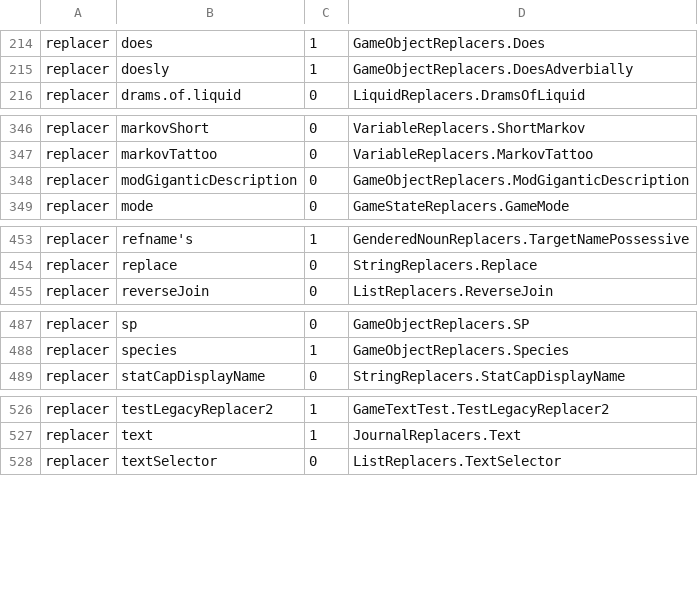
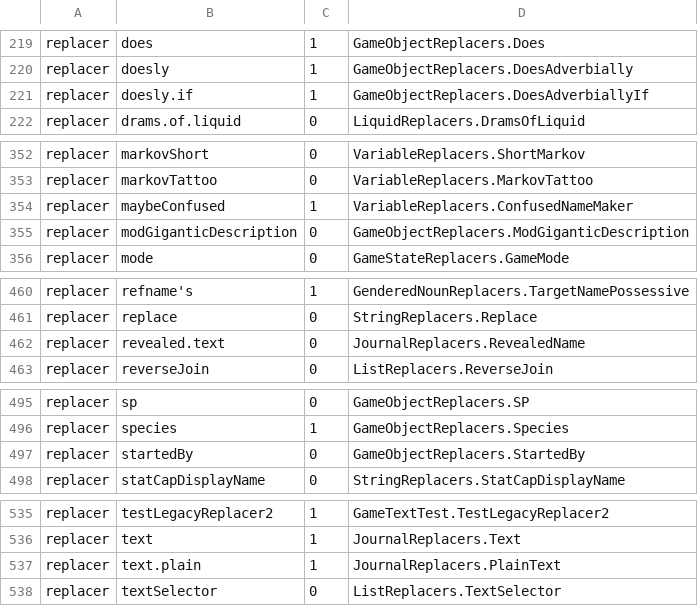
Before and after one commit to mikeKuharuk/Caves-of-Qud-UA, a TSV file: tools/qudtr/replacers.tsv, drawn as a sheet; only a part is shown, gaps mark what is left out; the diff covers the shown part only.

```diff
--- a/tools/qudtr/replacers.tsv
+++ b/tools/qudtr/replacers.tsv
@@ -215,2 +220,3 @@ replacer	does	1	GameObjectReplacers.Does
 replacer	doesly	1	GameObjectReplacers.DoesAdverbially
+replacer	doesly.if	1	GameObjectReplacers.DoesAdverbiallyIf
 replacer	drams.of.liquid	0	LiquidReplacers.DramsOfLiquid
@@ -347,2 +353,3 @@ replacer	markovShort	0	VariableReplacers.ShortMarkov
 replacer	markovTattoo	0	VariableReplacers.MarkovTattoo
+replacer	maybeConfused	1	VariableReplacers.ConfusedNameMaker
 replacer	modGiganticDescription	0	GameObjectReplacers.ModGiganticDescription
@@ -454,2 +461,3 @@ replacer	refname's	1	GenderedNounReplacers.TargetNamePossessive
 replacer	replace	0	StringReplacers.Replace
+replacer	revealed.text	0	JournalReplacers.RevealedName
 replacer	reverseJoin	0	ListReplacers.ReverseJoin
@@ -488,2 +496,3 @@ replacer	sp	0	GameObjectReplacers.SP
 replacer	species	1	GameObjectReplacers.Species
+replacer	startedBy	0	GameObjectReplacers.StartedBy
 replacer	statCapDisplayName	0	StringReplacers.StatCapDisplayName
@@ -527,2 +536,3 @@ replacer	testLegacyReplacer2	1	GameTextTest.TestLegacyReplacer2
 replacer	text	1	JournalReplacers.Text
+replacer	text.plain	1	JournalReplacers.PlainText
 replacer	textSelector	0	ListReplacers.TextSelector
```
Also changed, not shown: 6 added rows and 1 edited cell elsewhere in this file, translations/uk/held.tsv, 56 other files.
